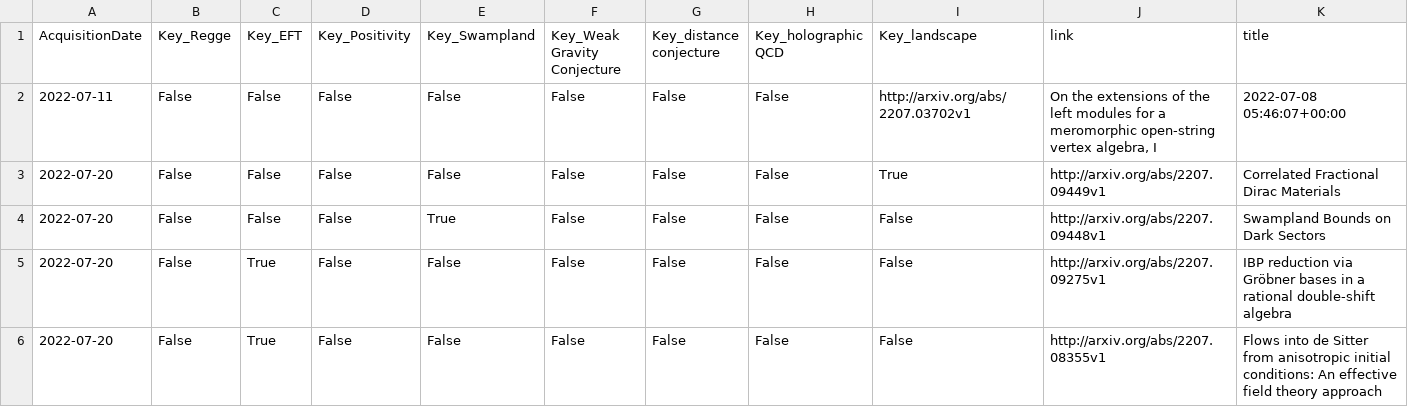
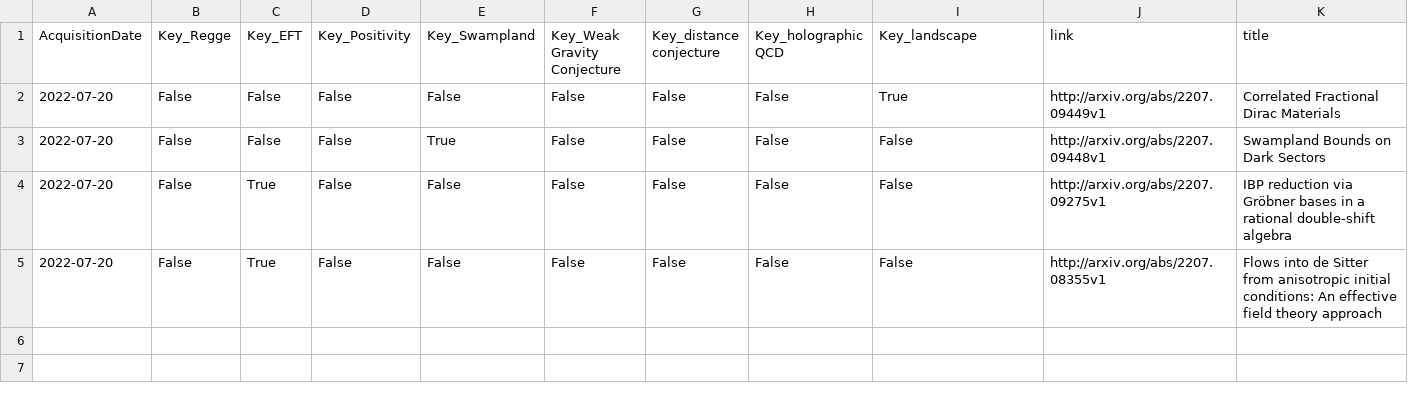
Before and after one commit to kikeda1102/arxiv-checker, a CSV file: log.csv, drawn as a sheet; only a part is shown; rows hold the shown columns only; the diff names each change by its address in the sheet, - before the commit and + after, or states it on an @@ line.

Commit message:
just shaped well

```diff
--- a/log.csv
+++ b/log.csv
-row 2: 2022-07-11 | False | False | False | False | False | False | False | http://arxiv.org/abs/2207.03702v1 | On the extensions of the left modules for a meromorphic open-string vertex algebra, I | 2022-07-08 05:46:07+00:00
```
